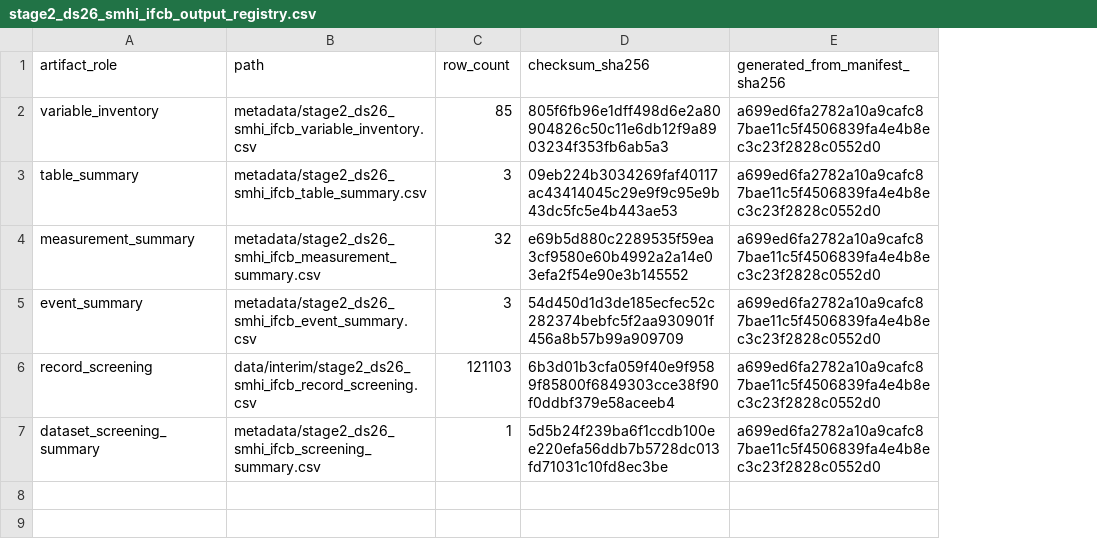
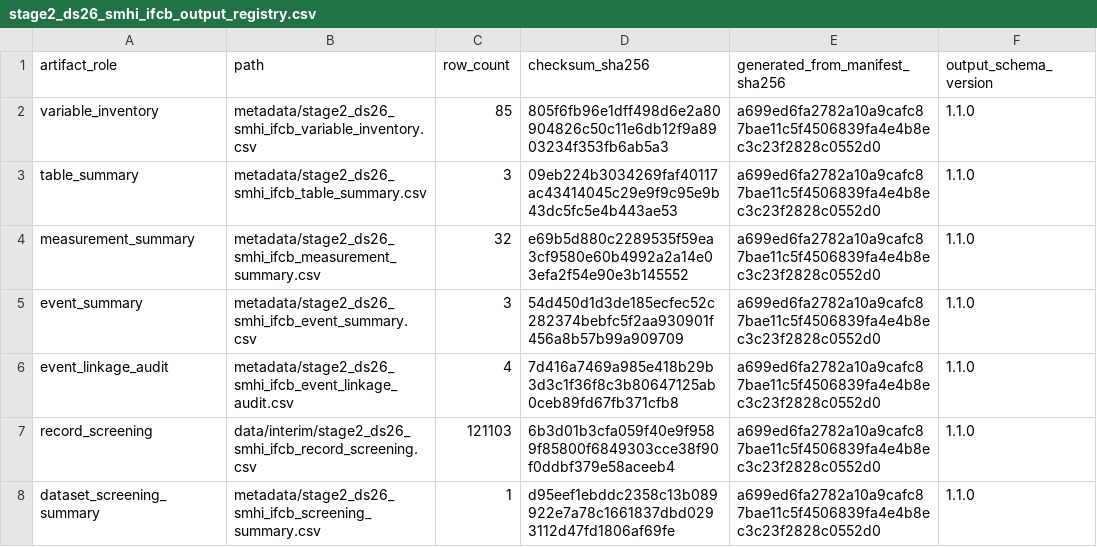
Before and after one commit to LiuZixia/publication-2026-north-sea-phyc-validation, a CSV file: metadata/stage2_ds26_smhi_ifcb_output_registry.csv, drawn as a sheet; addresses are those after the commit; the diff names each change by its address in the sheet, - before the commit and + after, or states it on an @@ line.

```diff
--- a/metadata/stage2_ds26_smhi_ifcb_output_registry.csv
+++ b/metadata/stage2_ds26_smhi_ifcb_output_registry.csv
+column F (output_schema_version), rows 2-5: all 1.1.0; rows 7-8: 1.1.0 | 1.1.0
+row 6: event_linkage_audit | metadata/stage2_ds26_smhi_ifcb_event_linkage_audit.csv | 4 | 7d416a7469a985e418b29b3d3c1f36f8c3b80647125ab0ceb89fd67fb371cfb8 | a699ed6fa2782a10a9cafc87bae11c5f4506839fa4e4b8ec3c23f2828c0552d0 | 1.1.0
-D8 (checksum_sha256): 5d5b24f239ba6f1ccdb100ee220efa56ddb7b5728dc013fd71031c10fd8ec3be
+D8 (checksum_sha256): d95eef1ebddc2358c13b089922e7a78c1661837dbd0293112d47fd1806af69fe
```
Also changed, not shown: metadata/stage2_ds26_smhi_ifcb_screening_summary.csv, 12 other files.
